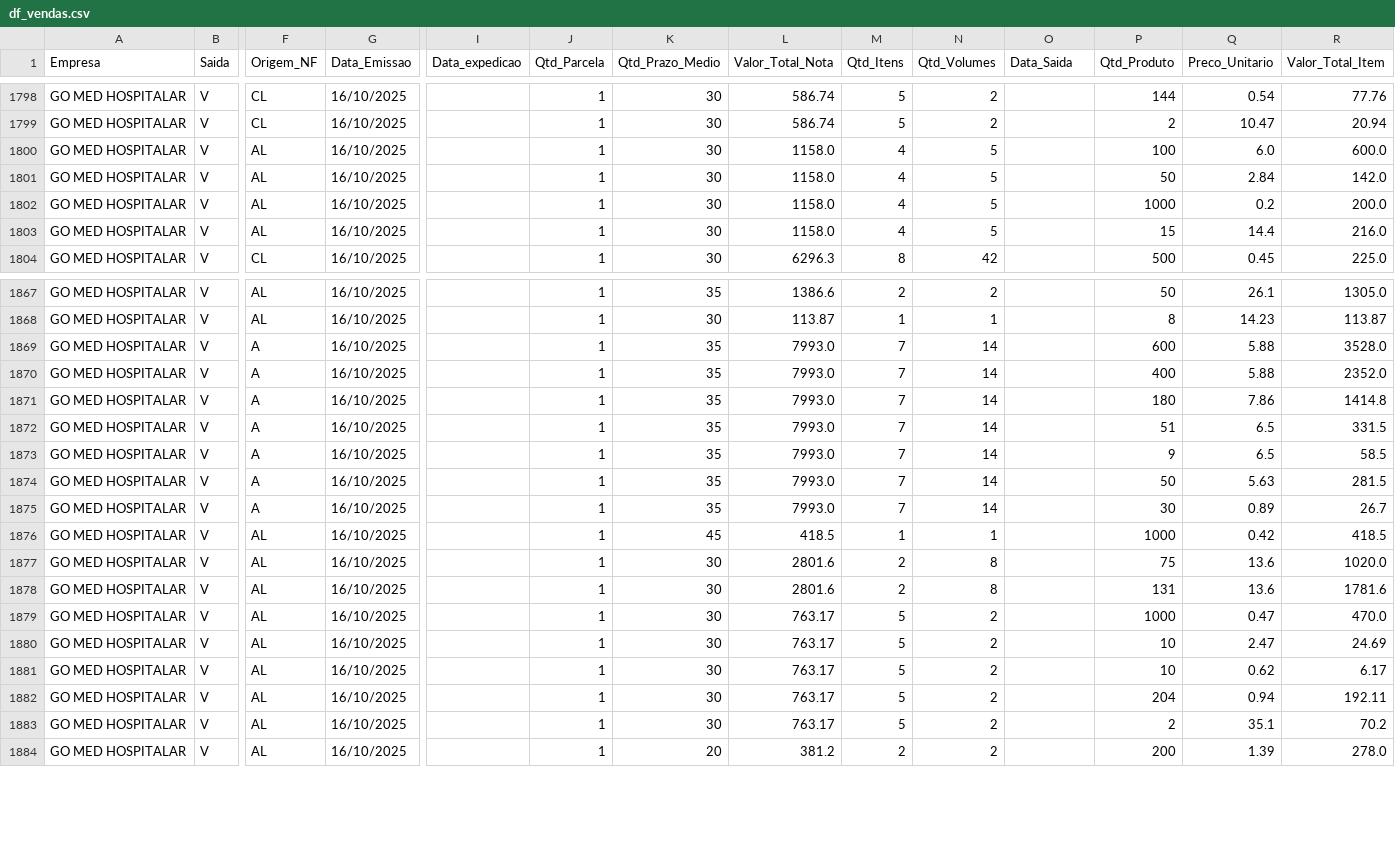
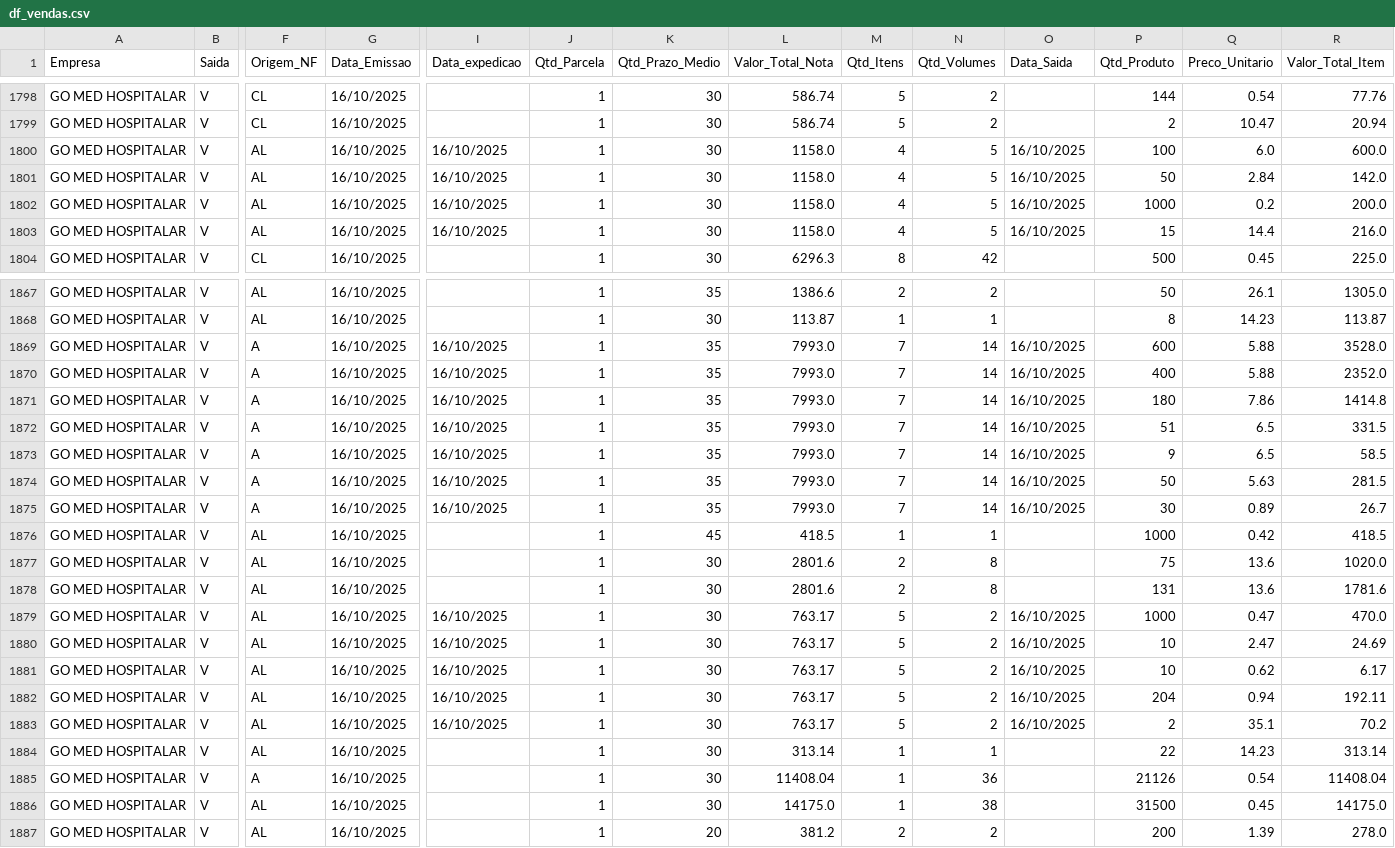
Before and after one commit to GitService4Com/go-saude-tv, a CSV file: df_vendas.csv, drawn as a sheet; only a part is shown, gaps mark what is left out; rows hold the shown columns only; the diff names each change by its address in the sheet, - before the commit and + after, or states it on an @@ line.

Commit message:
Add files via upload

```diff
--- a/df_vendas.csv
+++ b/df_vendas.csv
-I1800:I1803 (Data_expedicao): (empty)
+I1800:I1803 (Data_expedicao): 16/10/2025
-O1800:O1803 (Data_Saida): (empty)
+O1800:O1803 (Data_Saida): 16/10/2025
-I1869:I1875 (Data_expedicao): (empty)
+I1869:I1875 (Data_expedicao): 16/10/2025
-O1869:O1875 (Data_Saida): (empty)
+O1869:O1875 (Data_Saida): 16/10/2025
-I1879:I1883 (Data_expedicao): (empty)
+I1879:I1883 (Data_expedicao): 16/10/2025
-O1879:O1883 (Data_Saida): (empty)
+O1879:O1883 (Data_Saida): 16/10/2025
+row 1884: GO MED HOSPITALAR | V | AL | 16/10/2025 |  | 1 | 30 | 313.14 | 1 | 1 |  | 22 | 14.23 | 313.14
+row 1885: GO MED HOSPITALAR | V | A | 16/10/2025 |  | 1 | 30 | 11408.04 | 1 | 36 |  | 21126 | 0.54 | 11408.04
+row 1886: GO MED HOSPITALAR | V | AL | 16/10/2025 |  | 1 | 30 | 14175.0 | 1 | 38 |  | 31500 | 0.45 | 14175.0
```
